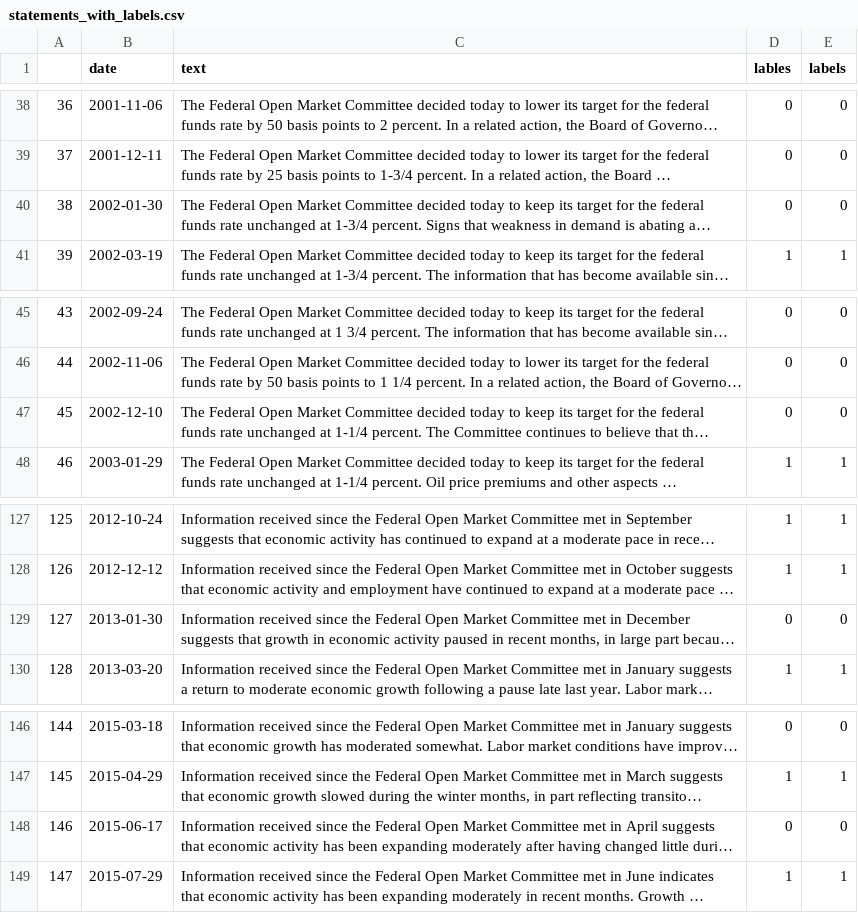
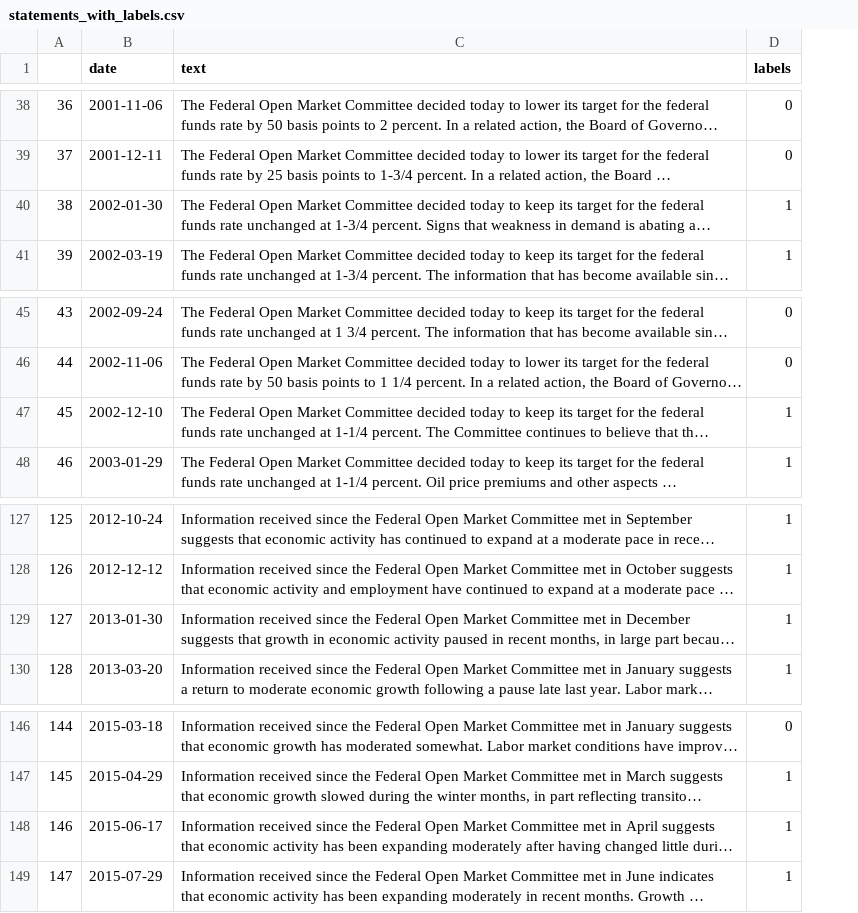
Before and after one commit to vheastman/FOMCStatementAnalysis, a CSV file: statements_with_labels.csv, drawn as a sheet; only a part is shown, gaps mark what is left out; long unchanged cells end in …; removed rows and columns are numbered as before the commit, all else as after; the diff covers the shown part only; the diff names each change by its address in the sheet, - before the commit and + after, or states it on an @@ line.

```diff
--- a/statements_with_labels.csv
+++ b/statements_with_labels.csv
-column D (lables), rows 38-41: 0 | 0 | 0 | 1; rows 45-48: 0 | 0 | 0 | 1; rows 127-130: 1 | 1 | 0 | 1; rows 146-149: 0 | 1 | 0 | 1
-D40 (labels): 0
+D40 (labels): 1
-D47 (labels): 0
+D47 (labels): 1
-D129 (labels): 0
+D129 (labels): 1
-D148 (labels): 0
+D148 (labels): 1
```
Also changed, not shown: 7 edited cells elsewhere in this file, 8 other files.
